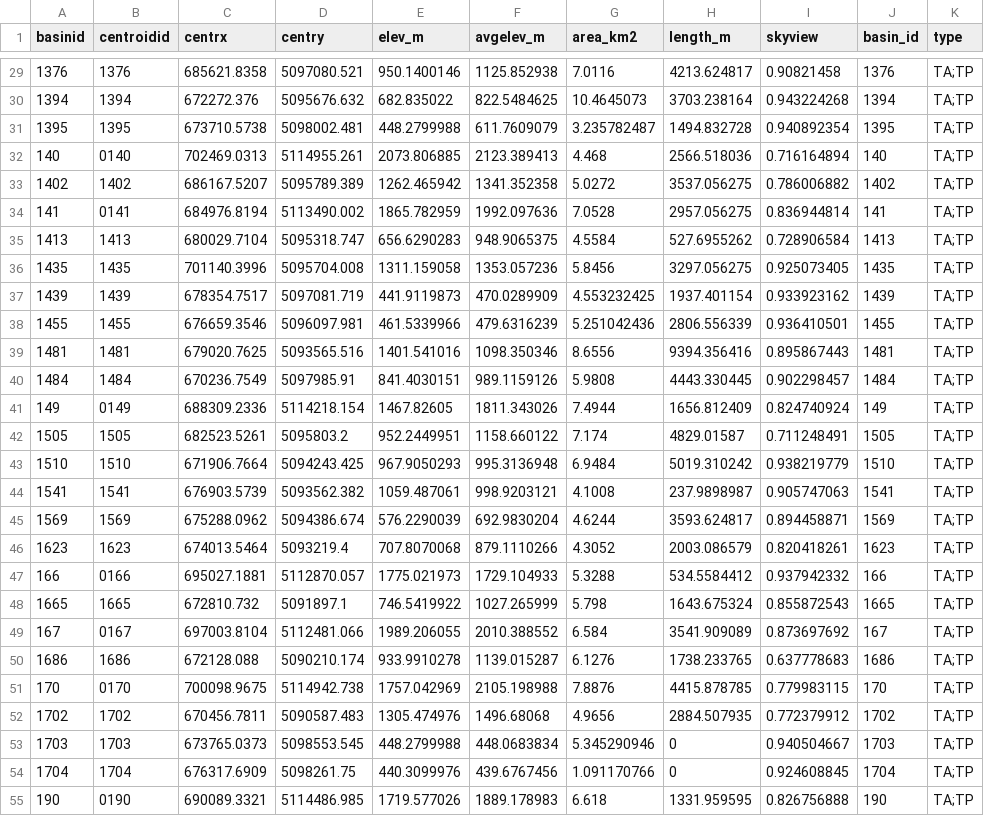
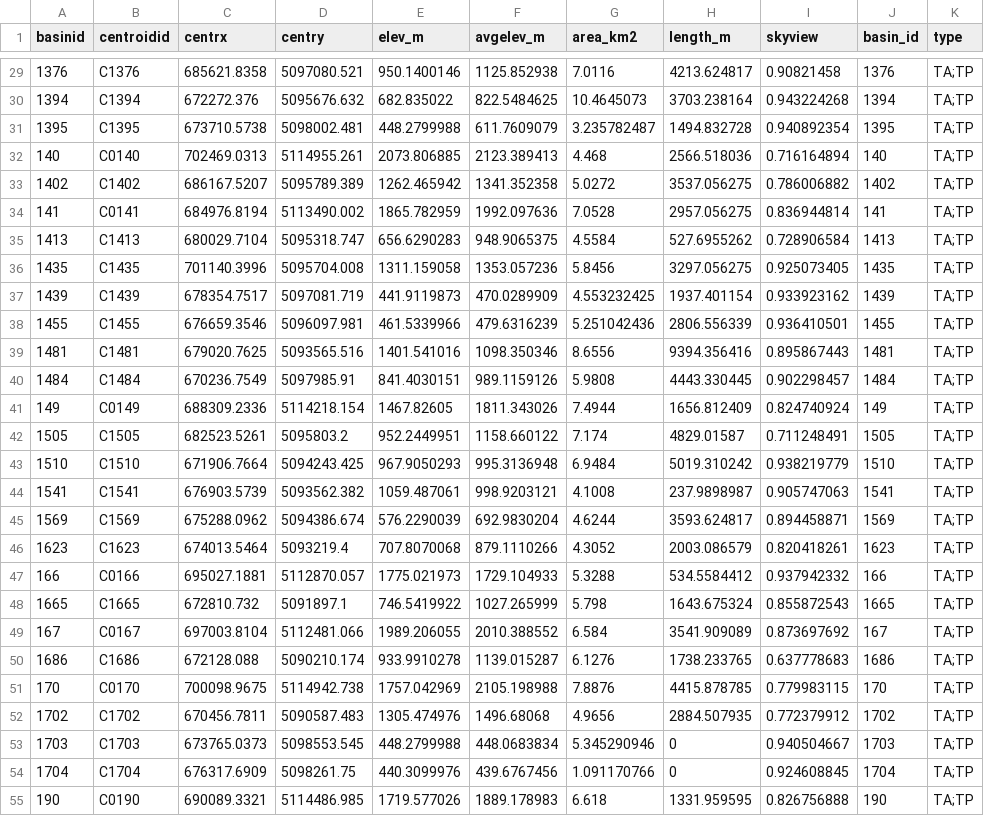
Before and after one commit to zaratia/FewsConfigPat, a CSV file: MapLayerFiles/OMS_Project_Brenta_all_centroids.csv, drawn as a sheet; only a part is shown, gaps mark what is left out; the diff covers the shown part only.

```diff
--- a/MapLayerFiles/OMS_Project_Brenta_all_centroids.csv
+++ b/MapLayerFiles/OMS_Project_Brenta_all_centroids.csv
@@ -29,27 +29,27 @@ basinid,centroidid,centrx,centry,elev_m,avgelev_m,area_km2,length_m,skyview,basi
-1376,1376,685621.8358,5097080.521,950.1400146,1125.852938,7.0116,4213.624817,0.90821458,1376,TA;TP
-1394,1394,672272.376,5095676.632,682.835022,822.5484625,10.4645073,3703.238164,0.943224268,1394,TA;TP
-1395,1395,673710.5738,5098002.481,448.2799988,611.7609079,3.235782487,1494.832728,0.940892354,1395,TA;TP
-140,0140,702469.0313,5114955.261,2073.806885,2123.389413,4.468,2566.518036,0.716164894,140,TA;TP
-1402,1402,686167.5207,5095789.389,1262.465942,1341.352358,5.0272,3537.056275,0.786006882,1402,TA;TP
-141,0141,684976.8194,5113490.002,1865.782959,1992.097636,7.0528,2957.056275,0.836944814,141,TA;TP
-1413,1413,680029.7104,5095318.747,656.6290283,948.9065375,4.5584,527.6955262,0.728906584,1413,TA;TP
-1435,1435,701140.3996,5095704.008,1311.159058,1353.057236,5.8456,3297.056275,0.925073405,1435,TA;TP
-1439,1439,678354.7517,5097081.719,441.9119873,470.0289909,4.553232425,1937.401154,0.933923162,1439,TA;TP
-1455,1455,676659.3546,5096097.981,461.5339966,479.6316239,5.251042436,2806.556339,0.936410501,1455,TA;TP
-1481,1481,679020.7625,5093565.516,1401.541016,1098.350346,8.6556,9394.356416,0.895867443,1481,TA;TP
-1484,1484,670236.7549,5097985.91,841.4030151,989.1159126,5.9808,4443.330445,0.902298457,1484,TA;TP
-149,0149,688309.2336,5114218.154,1467.82605,1811.343026,7.4944,1656.812409,0.824740924,149,TA;TP
-1505,1505,682523.5261,5095803.2,952.2449951,1158.660122,7.174,4829.01587,0.711248491,1505,TA;TP
-1510,1510,671906.7664,5094243.425,967.9050293,995.3136948,6.9484,5019.310242,0.938219779,1510,TA;TP
-1541,1541,676903.5739,5093562.382,1059.487061,998.9203121,4.1008,237.9898987,0.905747063,1541,TA;TP
-1569,1569,675288.0962,5094386.674,576.2290039,692.9830204,4.6244,3593.624817,0.894458871,1569,TA;TP
-1623,1623,674013.5464,5093219.4,707.8070068,879.1110266,4.3052,2003.086579,0.820418261,1623,TA;TP
-166,0166,695027.1881,5112870.057,1775.021973,1729.104933,5.3288,534.5584412,0.937942332,166,TA;TP
-1665,1665,672810.732,5091897.1,746.5419922,1027.265999,5.798,1643.675324,0.855872543,1665,TA;TP
-167,0167,697003.8104,5112481.066,1989.206055,2010.388552,6.584,3541.909089,0.873697692,167,TA;TP
-1686,1686,672128.088,5090210.174,933.9910278,1139.015287,6.1276,1738.233765,0.637778683,1686,TA;TP
-170,0170,700098.9675,5114942.738,1757.042969,2105.198988,7.8876,4415.878785,0.779983115,170,TA;TP
-1702,1702,670456.7811,5090587.483,1305.474976,1496.68068,4.9656,2884.507935,0.772379912,1702,TA;TP
-1703,1703,673765.0373,5098553.545,448.2799988,448.0683834,5.345290946,0,0.940504667,1703,TA;TP
-1704,1704,676317.6909,5098261.75,440.3099976,439.6767456,1.091170766,0,0.924608845,1704,TA;TP
-190,0190,690089.3321,5114486.985,1719.577026,1889.178983,6.618,1331.959595,0.826756888,190,TA;TP
+1376,C1376,685621.8358,5097080.521,950.1400146,1125.852938,7.0116,4213.624817,0.90821458,1376,TA;TP
+1394,C1394,672272.376,5095676.632,682.835022,822.5484625,10.4645073,3703.238164,0.943224268,1394,TA;TP
+1395,C1395,673710.5738,5098002.481,448.2799988,611.7609079,3.235782487,1494.832728,0.940892354,1395,TA;TP
+140,C0140,702469.0313,5114955.261,2073.806885,2123.389413,4.468,2566.518036,0.716164894,140,TA;TP
+1402,C1402,686167.5207,5095789.389,1262.465942,1341.352358,5.0272,3537.056275,0.786006882,1402,TA;TP
+141,C0141,684976.8194,5113490.002,1865.782959,1992.097636,7.0528,2957.056275,0.836944814,141,TA;TP
+1413,C1413,680029.7104,5095318.747,656.6290283,948.9065375,4.5584,527.6955262,0.728906584,1413,TA;TP
+1435,C1435,701140.3996,5095704.008,1311.159058,1353.057236,5.8456,3297.056275,0.925073405,1435,TA;TP
+1439,C1439,678354.7517,5097081.719,441.9119873,470.0289909,4.553232425,1937.401154,0.933923162,1439,TA;TP
+1455,C1455,676659.3546,5096097.981,461.5339966,479.6316239,5.251042436,2806.556339,0.936410501,1455,TA;TP
+1481,C1481,679020.7625,5093565.516,1401.541016,1098.350346,8.6556,9394.356416,0.895867443,1481,TA;TP
+1484,C1484,670236.7549,5097985.91,841.4030151,989.1159126,5.9808,4443.330445,0.902298457,1484,TA;TP
+149,C0149,688309.2336,5114218.154,1467.82605,1811.343026,7.4944,1656.812409,0.824740924,149,TA;TP
+1505,C1505,682523.5261,5095803.2,952.2449951,1158.660122,7.174,4829.01587,0.711248491,1505,TA;TP
+1510,C1510,671906.7664,5094243.425,967.9050293,995.3136948,6.9484,5019.310242,0.938219779,1510,TA;TP
+1541,C1541,676903.5739,5093562.382,1059.487061,998.9203121,4.1008,237.9898987,0.905747063,1541,TA;TP
+1569,C1569,675288.0962,5094386.674,576.2290039,692.9830204,4.6244,3593.624817,0.894458871,1569,TA;TP
+1623,C1623,674013.5464,5093219.4,707.8070068,879.1110266,4.3052,2003.086579,0.820418261,1623,TA;TP
+166,C0166,695027.1881,5112870.057,1775.021973,1729.104933,5.3288,534.5584412,0.937942332,166,TA;TP
+1665,C1665,672810.732,5091897.1,746.5419922,1027.265999,5.798,1643.675324,0.855872543,1665,TA;TP
+167,C0167,697003.8104,5112481.066,1989.206055,2010.388552,6.584,3541.909089,0.873697692,167,TA;TP
+1686,C1686,672128.088,5090210.174,933.9910278,1139.015287,6.1276,1738.233765,0.637778683,1686,TA;TP
+170,C0170,700098.9675,5114942.738,1757.042969,2105.198988,7.8876,4415.878785,0.779983115,170,TA;TP
+1702,C1702,670456.7811,5090587.483,1305.474976,1496.68068,4.9656,2884.507935,0.772379912,1702,TA;TP
+1703,C1703,673765.0373,5098553.545,448.2799988,448.0683834,5.345290946,0,0.940504667,1703,TA;TP
+1704,C1704,676317.6909,5098261.75,440.3099976,439.6767456,1.091170766,0,0.924608845,1704,TA;TP
+190,C0190,690089.3321,5114486.985,1719.577026,1889.178983,6.618,1331.959595,0.826756888,190,TA;TP
```
Also changed, not shown: 78 edited cells elsewhere in this file, 2 other files.
